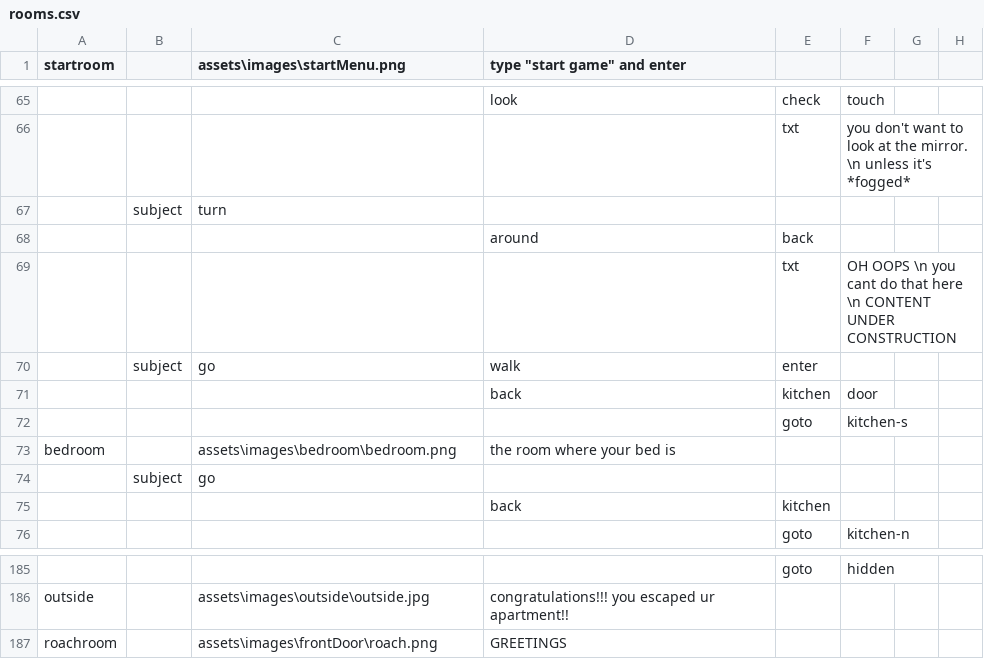
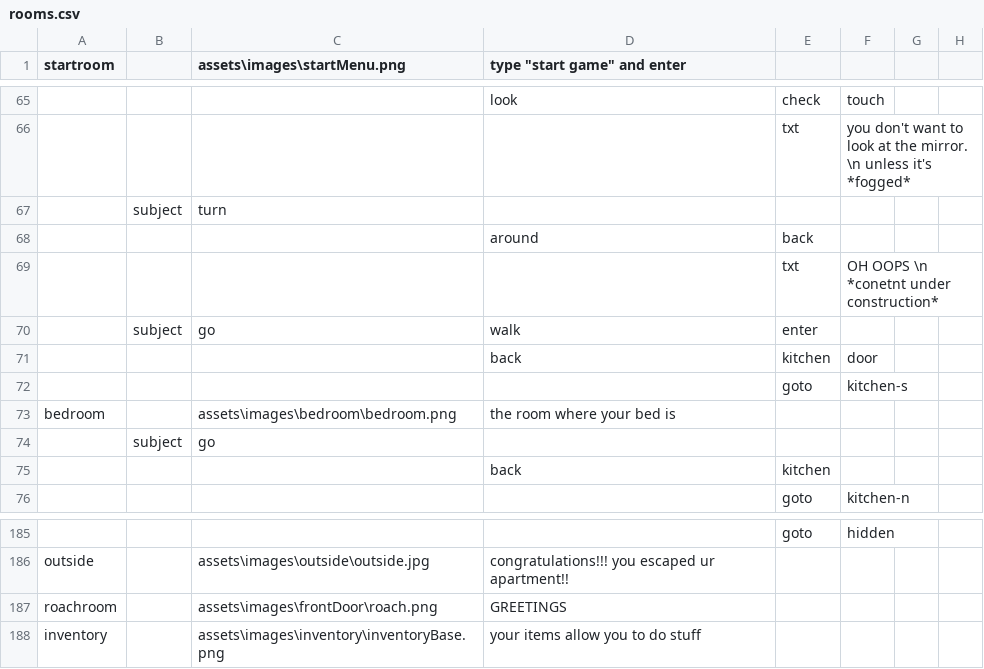
Before and after one commit to m-hops/SToG, a CSV file: assets/rooms.csv, drawn as a sheet; only a part is shown, gaps mark what is left out; the diff names each change by its address in the sheet, - before the commit and + after, or states it on an @@ line.

Commit message:
"inventory" command added

```diff
--- a/assets/rooms.csv
+++ b/assets/rooms.csv
-F69: …OOPS \n you cant do that here \n CONTENT UNDER CONSTRUCTION
+F69: …OOPS \n *conetnt under construction*
+row 188: inventory |  | assets\images\inventory\inventoryBase.png | your items allow you to do stuff
```
Also changed, not shown: 5 other files.
